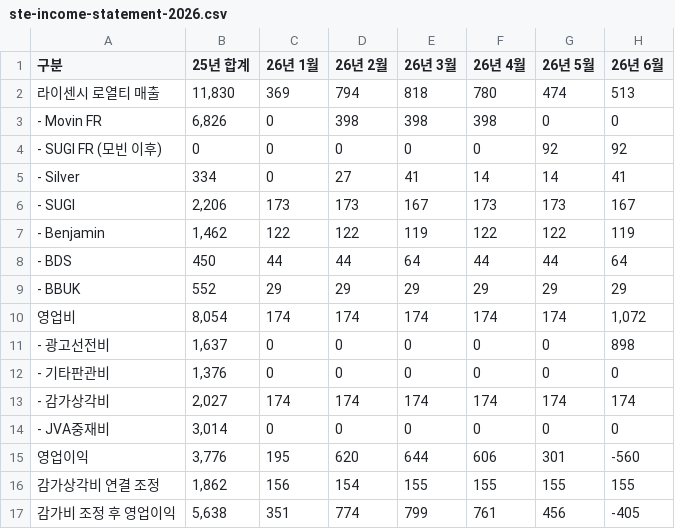
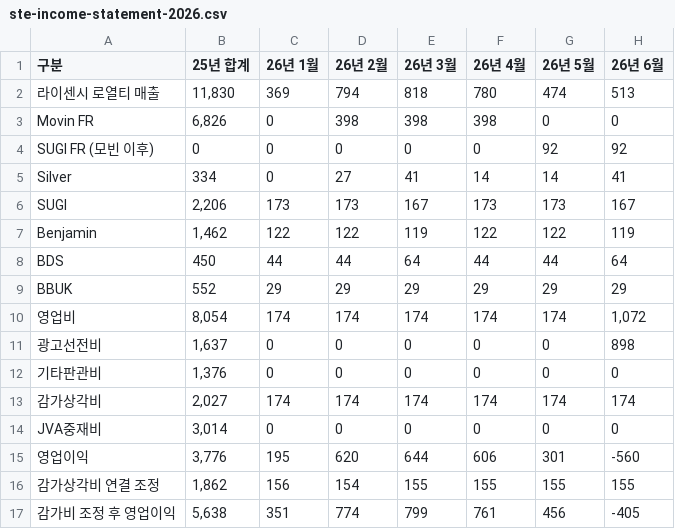
Before and after one commit to kyeongsoo88/New_stodashboard, a CSV file: frontend/public/data/ste-income-statement-2026.csv, drawn as a sheet; only a part is shown; the diff names each change by its address in the sheet, - before the commit and + after, or states it on an @@ line.

```diff
--- a/frontend/public/data/ste-income-statement-2026.csv
+++ b/frontend/public/data/ste-income-statement-2026.csv
-A3 (구분): - Movin FR
+A3 (구분): Movin FR
-A4 (구분): - SUGI FR (모빈 이후)
+A4 (구분): SUGI FR (모빈 이후)
-A5 (구분): - Silver
+A5 (구분): Silver
-A6 (구분): - SUGI
+A6 (구분): SUGI
-A7 (구분): - Benjamin
+A7 (구분): Benjamin
-A8 (구분): - BDS
+A8 (구분): BDS
-A9 (구분): - BBUK
+A9 (구분): BBUK
-A11 (구분): - 광고선전비
+A11 (구분): 광고선전비
-A12 (구분): - 기타판관비
+A12 (구분): 기타판관비
-A13 (구분): - 감가상각비
+A13 (구분): 감가상각비
-A14 (구분): - JVA중재비
+A14 (구분): JVA중재비
```
Also changed, not shown: frontend/public/data/sto-income-statement-2026-v3.csv, 1 other file.
